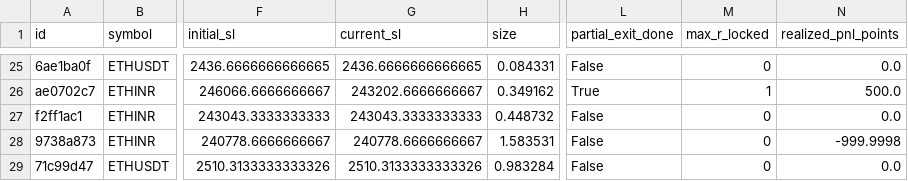
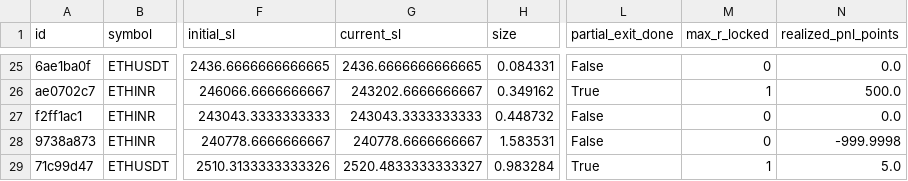
Before and after one commit to 09vinodsoni-cmd/supercpr-bot, a CSV file: trade_log.csv, drawn as a sheet; only a part is shown, gaps mark what is left out; the diff names each change by its address in the sheet, - before the commit and + after, or states it on an @@ line.

```diff
--- a/trade_log.csv
+++ b/trade_log.csv
-G29 (current_sl): 2510.3133333333326
+G29 (current_sl): 2520.4833333333327
-L29 (partial_exit_done): False
+L29 (partial_exit_done): True
-M29 (max_r_locked): 0
+M29 (max_r_locked): 1
-N29 (realized_pnl_points): 0.0
+N29 (realized_pnl_points): 5.0
```
Also changed, not shown: 1 other file.
